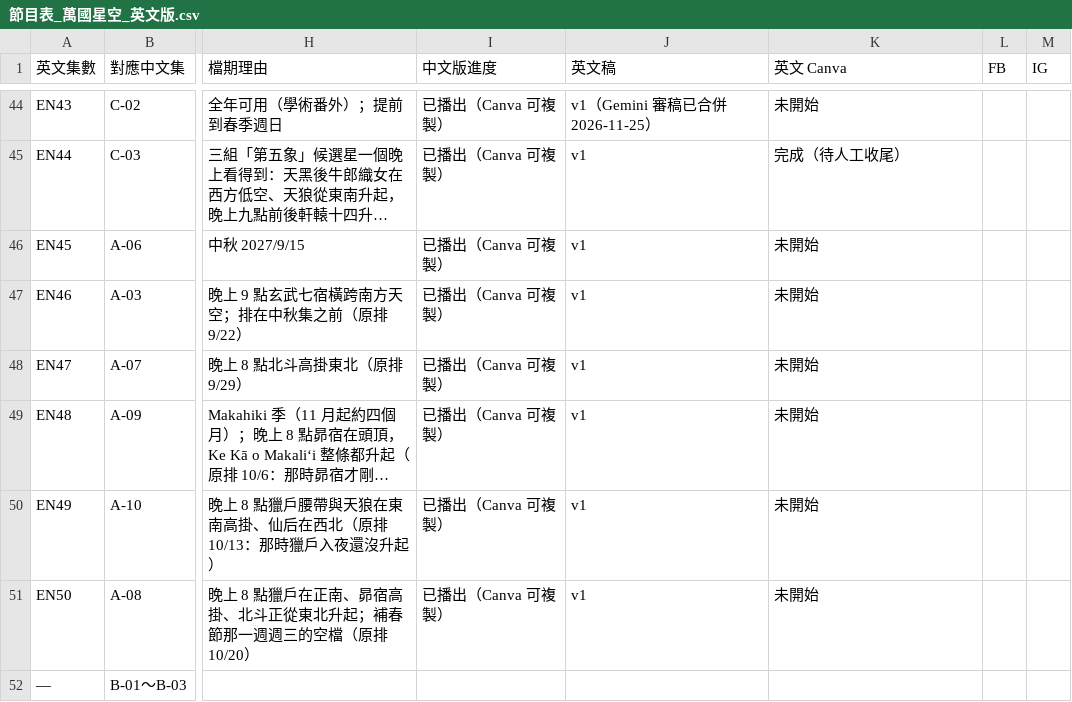
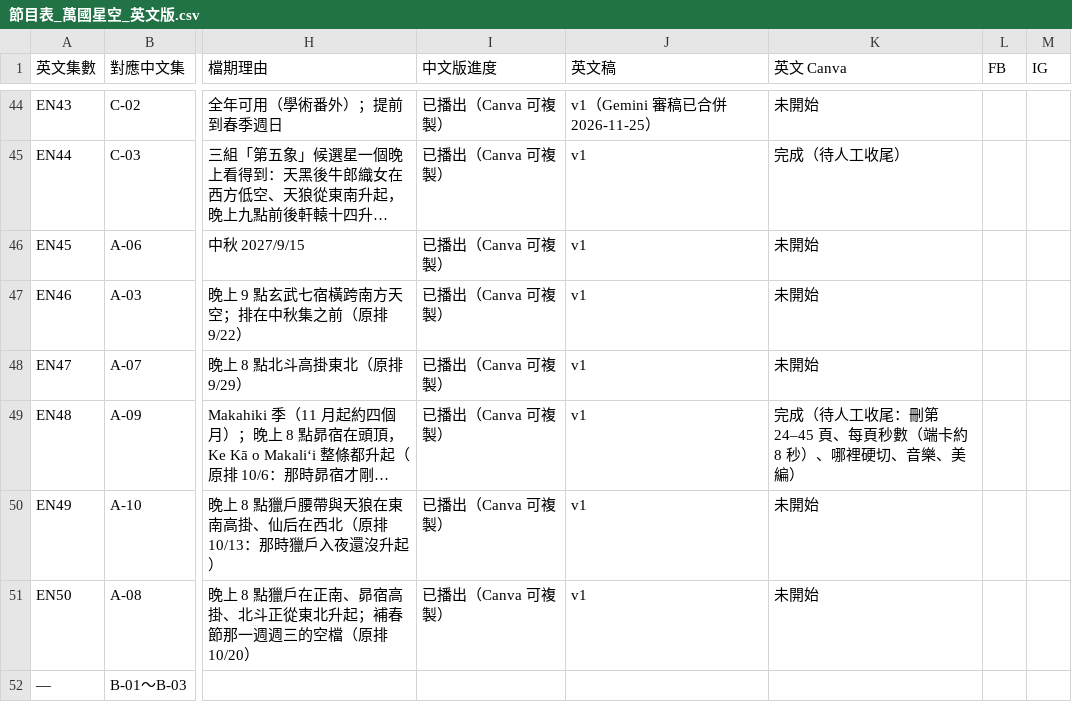
Before and after one commit to Kimchi2104/NTNU-Insta, a CSV file: 06_發布月曆/節目表_萬國星空_英文版.csv, drawn as a sheet; only a part is shown, gaps mark what is left out; long unchanged cells end in …; the diff names each change by its address in the sheet, - before the commit and + after, or states it on an @@ line.

```diff
--- a/06_發布月曆/節目表_萬國星空_英文版.csv
+++ b/06_發布月曆/節目表_萬國星空_英文版.csv
-K49 (英文 Canva): 未開始
+K49 (英文 Canva): 完成（待人工收尾：刪第 24–45 頁、每頁秒數（端卡約 8 秒）、哪裡硬切、音樂、美編）
```
Also changed, not shown: 05_素材/A-09_夏威夷星線/_英文版/EN48_Canva逐頁文字.csv, 2 other files.
